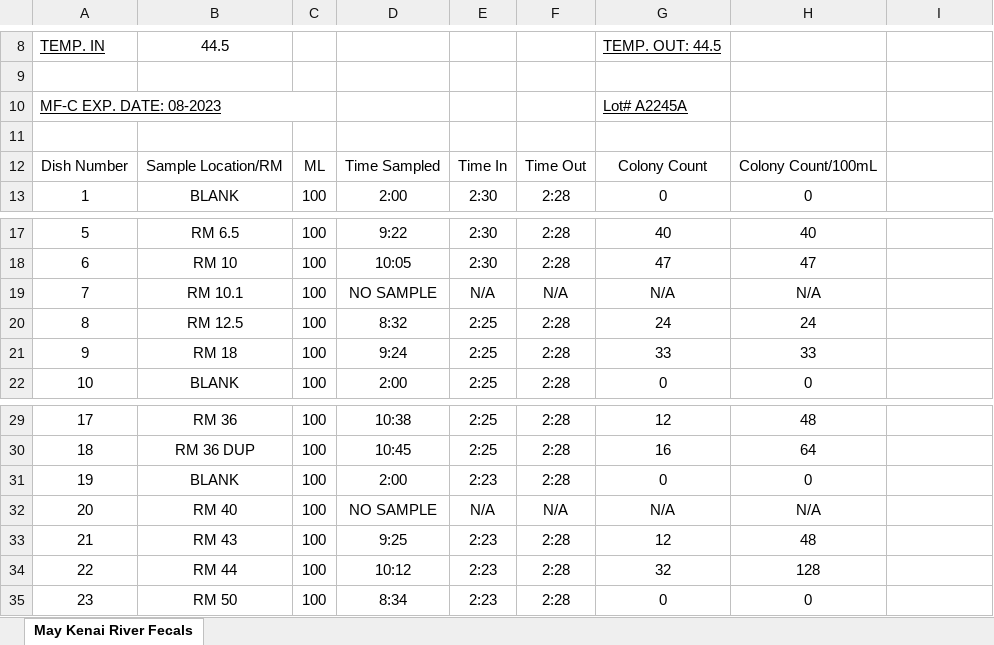
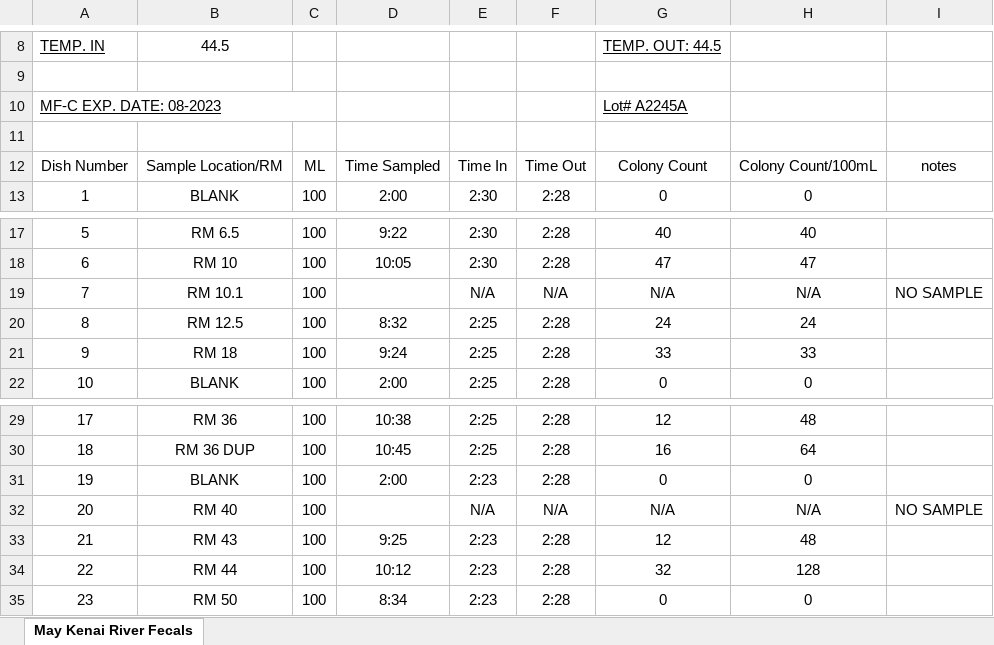
Before and after one commit to Kenai-Watershed-Forum/kenai-river-wqx-qaqc, an Excel workbook: other/input/2023/spring_2023_wqx_data/Data/SWWTP/KRWF Fecal 05-02-23.xlsx, sheet May Kenai River Fecals, drawn as a sheet; only a part is shown, gaps mark what is left out; values as stored, in another font and other column widths than the file's, no borders; the diff names each change by its address in the sheet, - before the commit and + after, or states it on an @@ line.

```diff
--- a/other/input/2023/spring_2023_wqx_data/Data/SWWTP/KRWF Fecal 05-02-23.xlsx (sheet May Kenai River Fecals)
+++ b/other/input/2023/spring_2023_wqx_data/Data/SWWTP/KRWF Fecal 05-02-23.xlsx (sheet May Kenai River Fecals)
-I12: (empty)
+I12: notes
-D19: NO SAMPLE
+D19: (empty)
-I19: (empty)
+I19: NO SAMPLE
-D32: NO SAMPLE
+D32: (empty)
-I32: (empty)
+I32: NO SAMPLE
```
Also changed, not shown: other/input/2023/summer_2023_wqx_data/Data/SWWTP/KRWF Fecal 07-18-23.xlsx, 2 other files.
